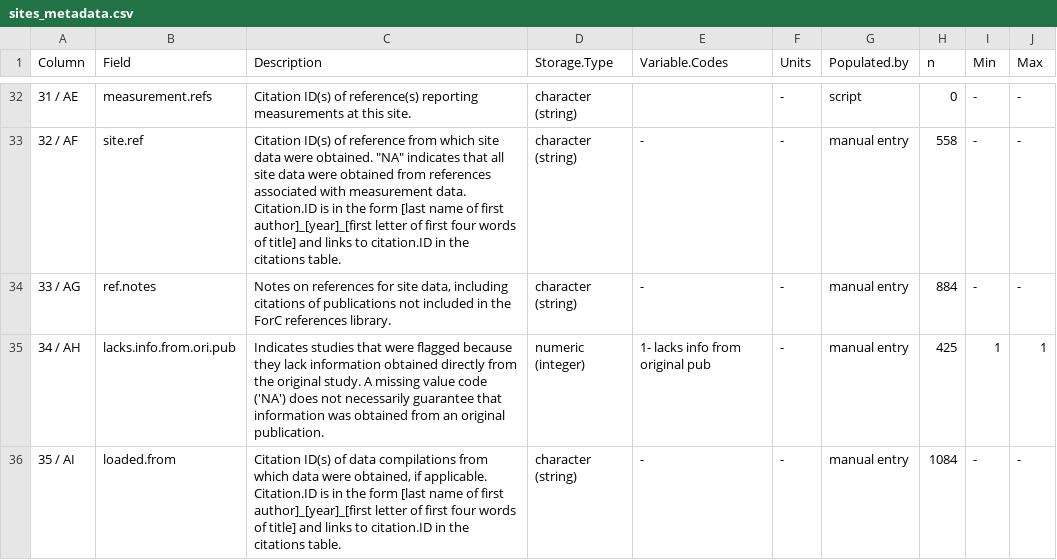
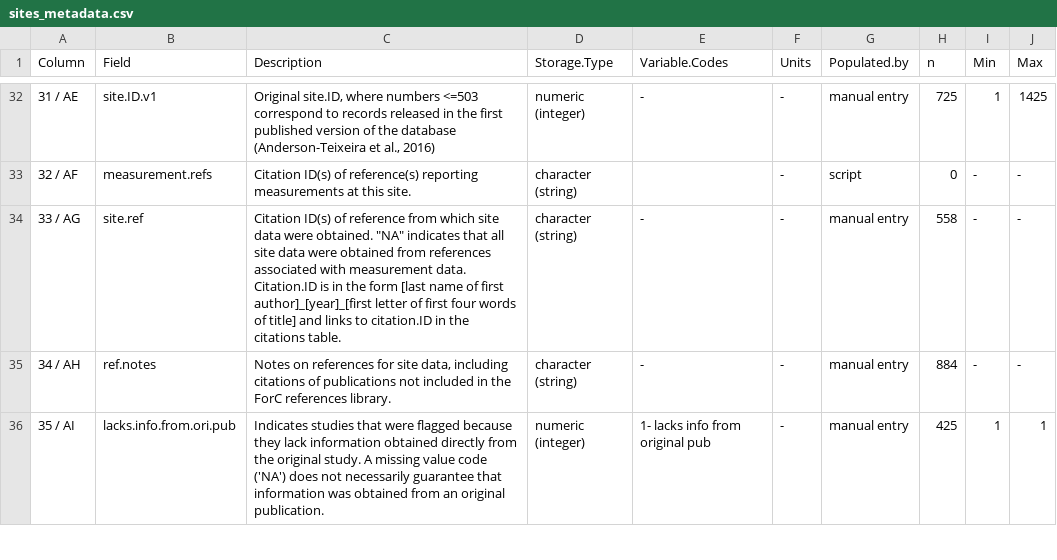
Before and after one commit to forc-db/ForC, a CSV file: metadata/sites_metadata.csv, drawn as a sheet; only a part is shown, gaps mark what is left out; the diff covers the shown part only.

```diff
--- a/metadata/sites_metadata.csv
+++ b/metadata/sites_metadata.csv
@@ -32,5 +32,5 @@ Column,Field,Description,Storage.Type,Variable.Codes,Units,Populated.by,n,Min,Ma
-31 / AE,measurement.refs,Citation ID(s) of reference(s) reporting measurements at this site. ,character (string),,-,script,0,-,-
-32 / AF,site.ref,"Citation ID(s) of reference from which site data were obtained. ""NA"" indicates that all site data were obtained from references associated with measurement data. Citation.ID is in the form [last name of first author]_[year]_[first letter of first four words of title] and links to citation.ID in the citations table.",character (string),-,-,manual entry,558,-,-
-33 / AG,ref.notes,"Notes on references for site data, including citations of publications not included in the ForC references library.",character (string),-,-,manual entry,884,-,-
-34 / AH,lacks.info.from.ori.pub,Indicates studies that were flagged because they lack information obtained directly from the original study. A missing value code ('NA') does not necessarily guarantee that information was obtained from an original publication. ,numeric (integer),1- lacks info from original pub,-,manual entry,425,1,1
-35 / AI,loaded.from,"Citation ID(s) of data compilations from which data were obtained, if applicable. Citation.ID is in the form [last name of first author]_[year]_[first letter of first four words of title] and links to citation.ID in the citations table.",character (string),-,-,manual entry,1084,-,-
+31 / AE,site.ID.v1,"Original site.ID, where numbers <=503 correspond to records released in the first published version of the database (Anderson-Teixeira et al., 2016)",numeric (integer),-,-,manual entry,725,1,1425,,
+32 / AF,measurement.refs,Citation ID(s) of reference(s) reporting measurements at this site. ,character (string),,-,script,0,-,-,,
+33 / AG,site.ref,"Citation ID(s) of reference from which site data were obtained. ""NA"" indicates that all site data were obtained from references associated with measurement data. Citation.ID is in the form [last name of first author]_[year]_[first letter of first four words of title] and links to citation.ID in the citations table.",character (string),-,-,manual entry,558,-,-,,
+34 / AH,ref.notes,"Notes on references for site data, including citations of publications not included in the ForC references library.",character (string),-,-,manual entry,884,-,-,,
+35 / AI,lacks.info.from.ori.pub,Indicates studies that were flagged because they lack information obtained directly from the original study. A missing value code ('NA') does not necessarily guarantee that information was obtained from an original publication. ,numeric (integer),1- lacks info from original pub,-,manual entry,425,1,1,,
```
Also changed, not shown: 2 added rows, 1 removed row and 82 edited cells elsewhere in this file, 1 other file.
